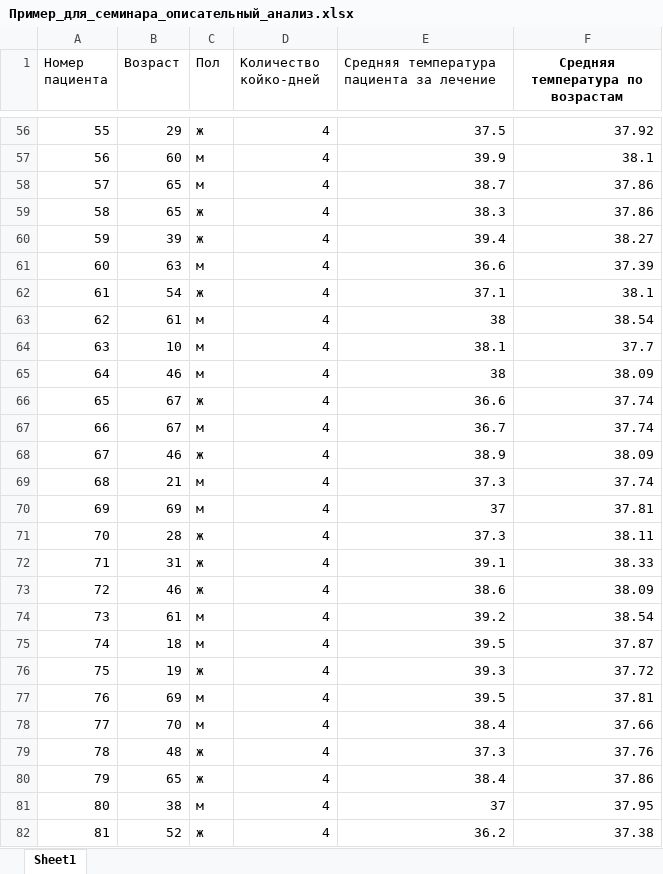
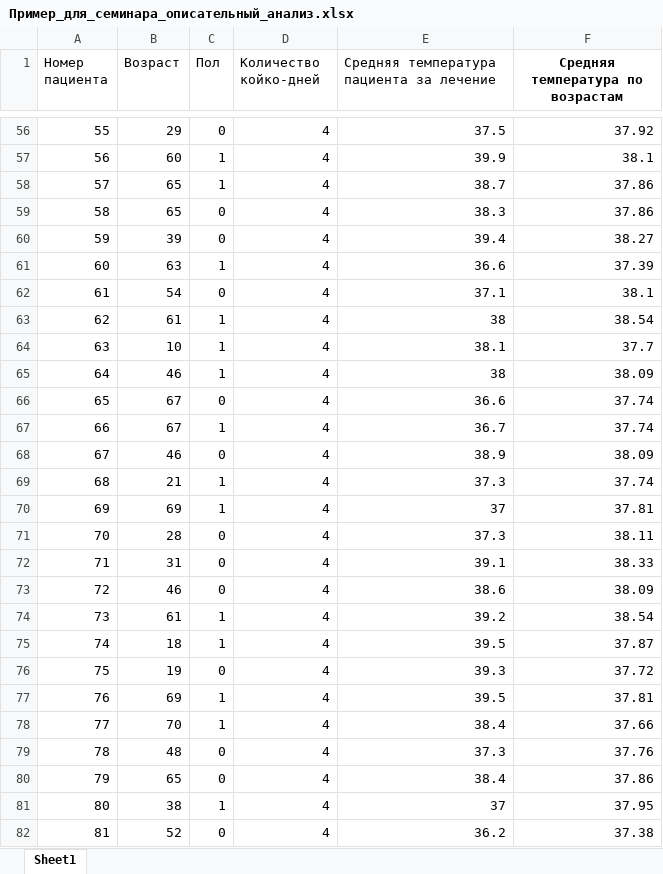
Before and after one commit to Nikoss96/SmartMed, an Excel workbook: SmartMedTelegram/media/data/user_data/Пример_для_семинара_описательный_анализ.xlsx, sheet Sheet1, drawn as a sheet; only a part is shown, gaps mark what is left out; values as stored, in another font and other column widths than the file's, no borders; the diff covers the shown part only; the diff names each change by its address in the sheet, - before the commit and + after, or states it on an @@ line.

```diff
--- a/SmartMedTelegram/media/data/user_data/Пример_для_семинара_описательный_анализ.xlsx (sheet Sheet1)
+++ b/SmartMedTelegram/media/data/user_data/Пример_для_семинара_описательный_анализ.xlsx (sheet Sheet1)
-C56 (Пол): ж
+C56 (Пол): 0
-C57:C58 (Пол): м
+C57:C58 (Пол): 1
-C59:C60 (Пол): ж
+C59:C60 (Пол): 0
-C61 (Пол): м
+C61 (Пол): 1
-C62 (Пол): ж
+C62 (Пол): 0
-C63:C65 (Пол): м
+C63:C65 (Пол): 1
-C66 (Пол): ж
+C66 (Пол): 0
-C67 (Пол): м
+C67 (Пол): 1
-C68 (Пол): ж
+C68 (Пол): 0
-C69:C70 (Пол): м
+C69:C70 (Пол): 1
-C71:C73 (Пол): ж
+C71:C73 (Пол): 0
-C74:C75 (Пол): м
+C74:C75 (Пол): 1
-C76 (Пол): ж
+C76 (Пол): 0
-C77:C78 (Пол): м
+C77:C78 (Пол): 1
-C79:C80 (Пол): ж
+C79:C80 (Пол): 0
-C81 (Пол): м
+C81 (Пол): 1
-C82 (Пол): ж
+C82 (Пол): 0
```
Also changed, not shown: 974 edited cells elsewhere in this sheet, SmartMedTelegram/media/data/user_data/Пример_для_семинара_описательный_анализ.xlsx, 6 other files.
